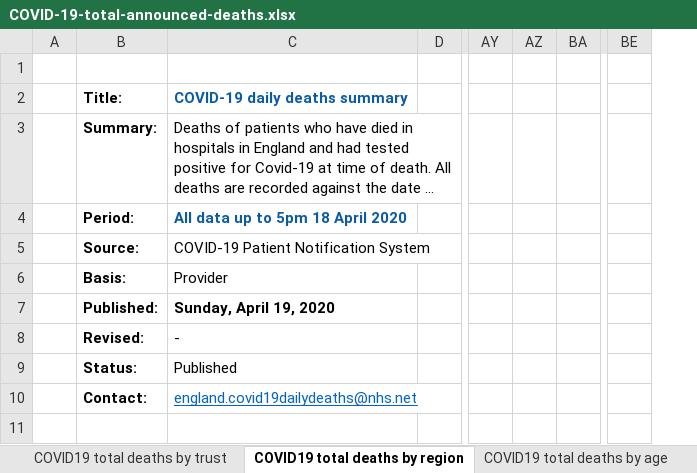
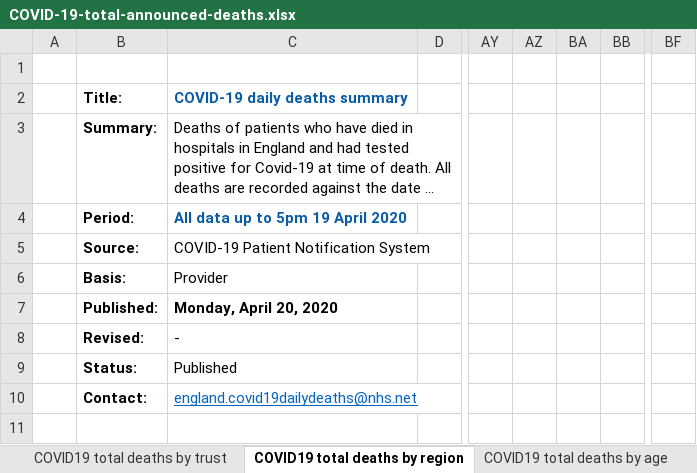
Before and after one commit to sdesilva26/Covid-19-App, an Excel workbook: Covid_19_Plots/data/COVID-19-total-announced-deaths.xlsx, sheet COVID19 total deaths by region, drawn as a sheet; only a part is shown, gaps mark what is left out; long unchanged cells end in …; values as stored, in another font and other column widths than the file's, no borders; removed rows and columns are numbered as before the commit, all else as after; the diff covers the shown part only; the diff names each change by its address in the sheet, - before the commit and + after, or states it on an @@ line.

Commit message:
cron commit with updated data

```diff
--- a/Covid_19_Plots/data/COVID-19-total-announced-deaths.xlsx (sheet COVID19 total deaths by region)
+++ b/Covid_19_Plots/data/COVID-19-total-announced-deaths.xlsx (sheet COVID19 total deaths by region)
-column AZ, empty
+column AZ, empty
+column BB, empty
-column BE, empty
+column BF, empty
-C4: All data up to 5pm 18 April 2020
+C4: All data up to 5pm 19 April 2020
-C7: Sunday, April 19, 2020
+C7: Monday, April 20, 2020
```
Also changed, not shown: 1 added row, 1 removed row, 64 edited cells and cell formats elsewhere in this sheet, sheet COVID19 total deaths by trust, sheet COVID19 total deaths by age, other sheet tabs, charts or pictures, 6 other files.
